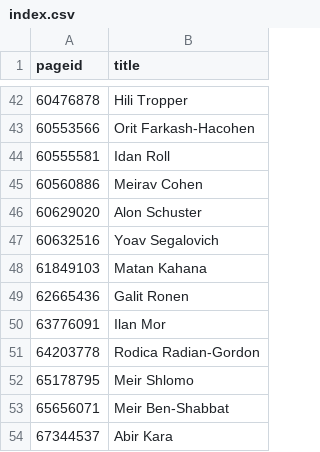
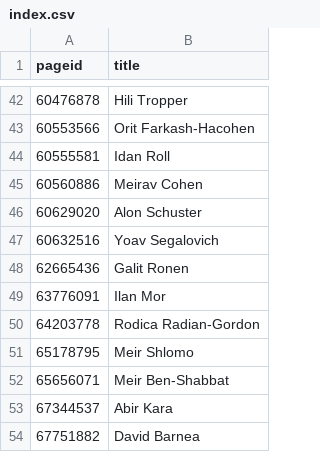
Before and after one commit to every-politician-scrapers/israel-ministers, a CSV file: enwiki/index.csv, drawn as a sheet; only a part is shown, gaps mark what is left out; the shorter side is filled out with more unchanged rows.

```diff
--- a/enwiki/index.csv
+++ b/enwiki/index.csv
@@ -47,3 +47,2 @@ pageid,title
 60632516,Yoav Segalovich
-61849103,Matan Kahana
 62665436,Galit Ronen
```
Also changed, not shown: 1 other file.
